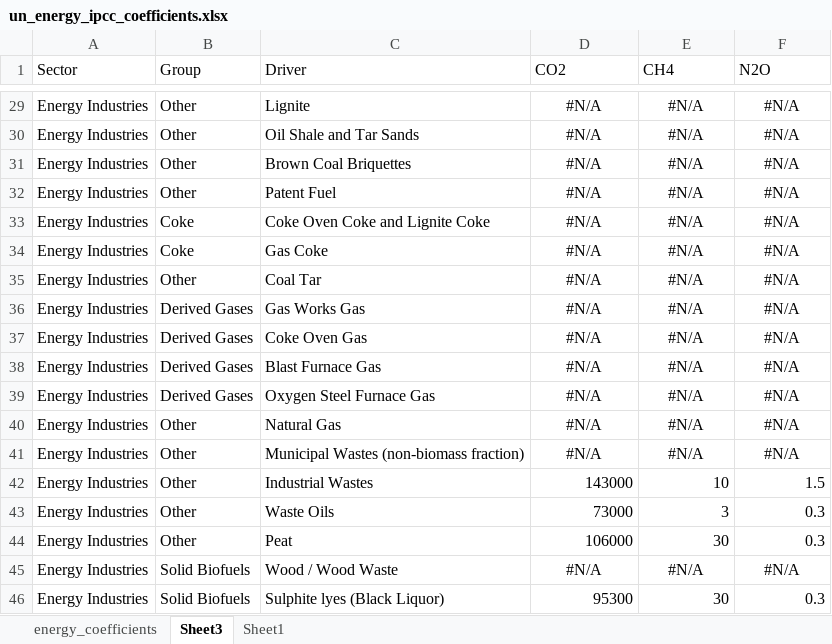
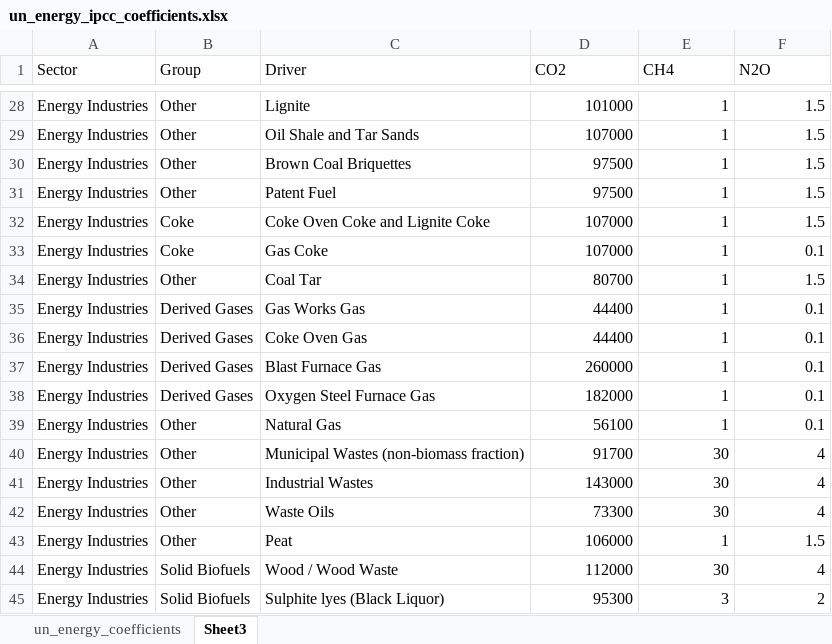
Before and after one commit to renatovargas/gears, an Excel workbook: gears_db/data/coefficients/un_energy_ipcc_coefficients.xlsx, sheet Sheet3, drawn as a sheet; only a part is shown, gaps mark what is left out; values as stored, in another font and other column widths than the file's, no borders; addresses are those after the commit; the diff covers the shown part only; the diff names each change by its address in the sheet, - before the commit and + after, or states it on an @@ line.

Commit message:
Update un_energy_ipcc_coefficients.xlsx

```diff
--- a/gears_db/data/coefficients/un_energy_ipcc_coefficients.xlsx (sheet Sheet3)
+++ b/gears_db/data/coefficients/un_energy_ipcc_coefficients.xlsx (sheet Sheet3)
-sheet tab: Sheet1
+sheet tab: un_energy_coefficients
-sheet tab: energy_coefficients
@@ sheet tab order changed: un_energy_coefficients | Sheet3 @@
-D28 (CO2): #N/A
+D28 (CO2): 101000
-D28:F40 alignment: center
+D28:F40 alignment: right
-E28:E39 (CH4): #N/A
+E28:E39 (CH4): 1
-F28:F32 (N2O): #N/A
+F28:F32 (N2O): 1.5
-D29 (CO2): #N/A
+D29 (CO2): 107000
-D30:D31 (CO2): #N/A
+D30:D31 (CO2): 97500
-D32:D33 (CO2): #N/A
+D32:D33 (CO2): 107000
-F33 (N2O): #N/A
+F33 (N2O): 0.1
-D34 (CO2): #N/A
+D34 (CO2): 80700
-F34 (N2O): #N/A
+F34 (N2O): 1.5
-D35:D36 (CO2): #N/A
+D35:D36 (CO2): 44400
-F35:F39 (N2O): #N/A
+F35:F39 (N2O): 0.1
-D37 (CO2): #N/A
+D37 (CO2): 260000
-D38 (CO2): #N/A
+D38 (CO2): 182000
-D39 (CO2): #N/A
+D39 (CO2): 56100
-D40 (CO2): #N/A
+D40 (CO2): 91700
-E40 (CH4): #N/A
+E40 (CH4): 30
-F40 (N2O): #N/A
+F40 (N2O): 4
-E41 (CH4): 10
+E41 (CH4): 30
-F41 (N2O): 1.5
+F41 (N2O): 4
-D42 (CO2): 73000
+D42 (CO2): 73300
-E42 (CH4): 3
+E42 (CH4): 30
-F42 (N2O): 0.3
+F42 (N2O): 4
-E43 (CH4): 30
+E43 (CH4): 1
-F43 (N2O): 0.3
+F43 (N2O): 1.5
-D44 (CO2): #N/A
+D44 (CO2): 112000
-D44:F44 alignment: center
+D44:F44 alignment: right
-E44 (CH4): #N/A
+E44 (CH4): 30
-F44 (N2O): #N/A
+F44 (N2O): 4
-E45 (CH4): 30
+E45 (CH4): 3
-F45 (N2O): 0.3
+F45 (N2O): 2
```
Also changed, not shown: 2 added rows, 3 removed rows, 64 edited cells and cell formats elsewhere in this sheet, sheet un_energy_coefficients, formulas that keep their value.
